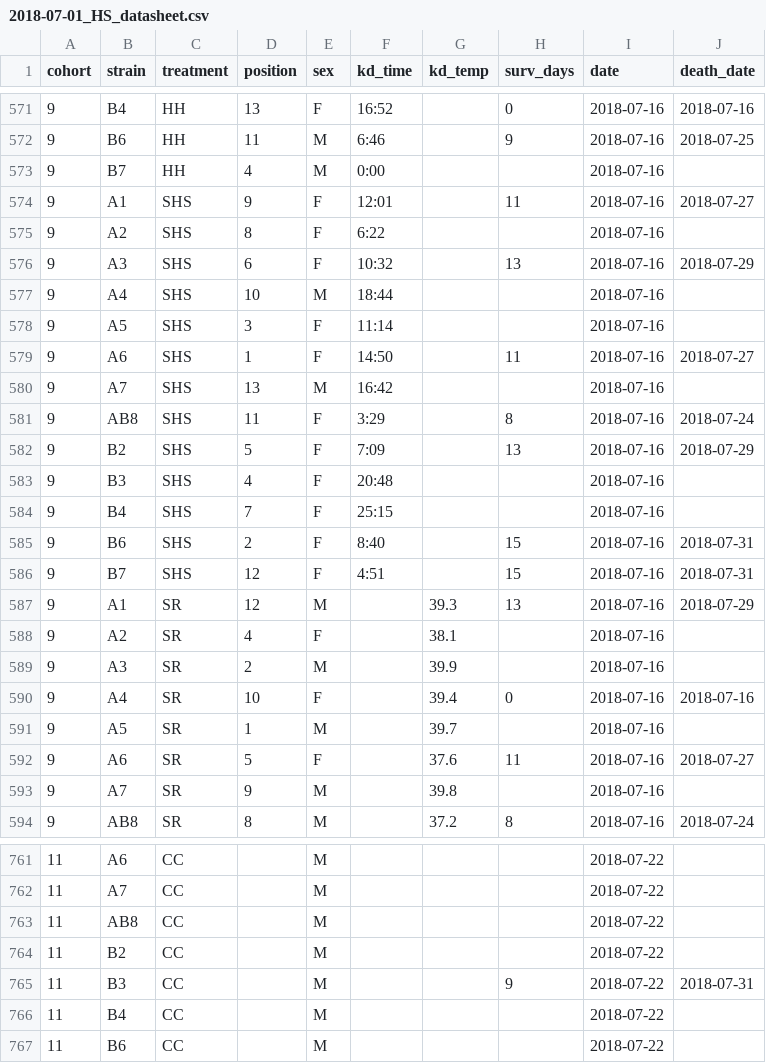
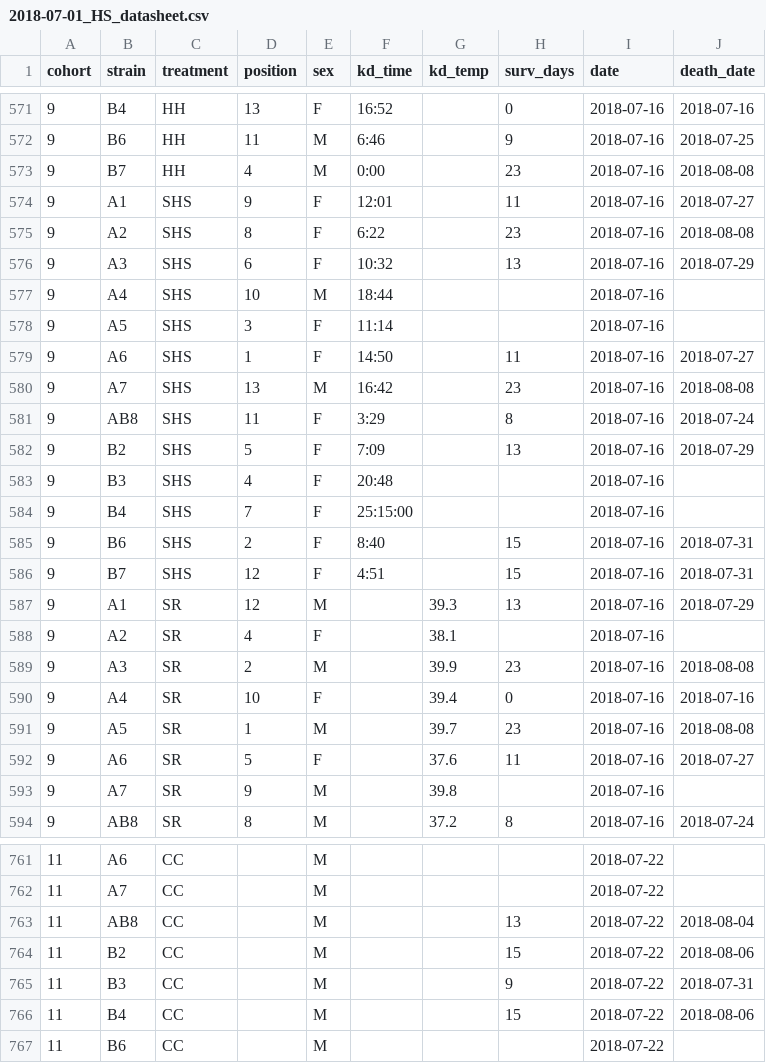
Before and after one commit to HannahHChu/Proteome_stability_project, a CSV file: Data/2018-07-01_HS_datasheet.csv, drawn as a sheet; only a part is shown, gaps mark what is left out; the diff covers the shown part only.

```diff
--- a/Data/2018-07-01_HS_datasheet.csv
+++ b/Data/2018-07-01_HS_datasheet.csv
@@ -572,5 +572,5 @@ cohort,strain,treatment,position,sex,kd_time,kd_temp,surv_days,date,death_date
 9,B6,HH,11,M,6:46,,9,2018-07-16,2018-07-25
-9,B7,HH,4,M,0:00,,,2018-07-16,
+9,B7,HH,4,M,0:00,,23,2018-07-16,2018-08-08
 9,A1,SHS,9,F,12:01,,11,2018-07-16,2018-07-27
-9,A2,SHS,8,F,6:22,,,2018-07-16,
+9,A2,SHS,8,F,6:22,,23,2018-07-16,2018-08-08
 9,A3,SHS,6,F,10:32,,13,2018-07-16,2018-07-29
@@ -579,3 +579,3 @@ cohort,strain,treatment,position,sex,kd_time,kd_temp,surv_days,date,death_date
 9,A6,SHS,1,F,14:50,,11,2018-07-16,2018-07-27
-9,A7,SHS,13,M,16:42,,,2018-07-16,
+9,A7,SHS,13,M,16:42,,23,2018-07-16,2018-08-08
 9,AB8,SHS,11,F,3:29,,8,2018-07-16,2018-07-24
@@ -583,3 +583,3 @@ cohort,strain,treatment,position,sex,kd_time,kd_temp,surv_days,date,death_date
 9,B3,SHS,4,F,20:48,,,2018-07-16,
-9,B4,SHS,7,F,25:15,,,2018-07-16,
+9,B4,SHS,7,F,25:15:00,,,2018-07-16,
 9,B6,SHS,2,F,8:40,,15,2018-07-16,2018-07-31
@@ -588,5 +588,5 @@ cohort,strain,treatment,position,sex,kd_time,kd_temp,surv_days,date,death_date
 9,A2,SR,4,F,,38.1,,2018-07-16,
-9,A3,SR,2,M,,39.9,,2018-07-16,
+9,A3,SR,2,M,,39.9,23,2018-07-16,2018-08-08
 9,A4,SR,10,F,,39.4,0,2018-07-16,2018-07-16
-9,A5,SR,1,M,,39.7,,2018-07-16,
+9,A5,SR,1,M,,39.7,23,2018-07-16,2018-08-08
 9,A6,SR,5,F,,37.6,11,2018-07-16,2018-07-27
@@ -762,6 +762,6 @@ cohort,strain,treatment,position,sex,kd_time,kd_temp,surv_days,date,death_date
 11,A7,CC,,M,,,,2018-07-22,
-11,AB8,CC,,M,,,,2018-07-22,
-11,B2,CC,,M,,,,2018-07-22,
+11,AB8,CC,,M,,,13,2018-07-22,2018-08-04
+11,B2,CC,,M,,,15,2018-07-22,2018-08-06
 11,B3,CC,,M,,,9,2018-07-22,2018-07-31
-11,B4,CC,,M,,,,2018-07-22,
+11,B4,CC,,M,,,15,2018-07-22,2018-08-06
 11,B6,CC,,M,,,,2018-07-22,
```
Also changed, not shown: 151 edited cells elsewhere in this file, 5 other files.
